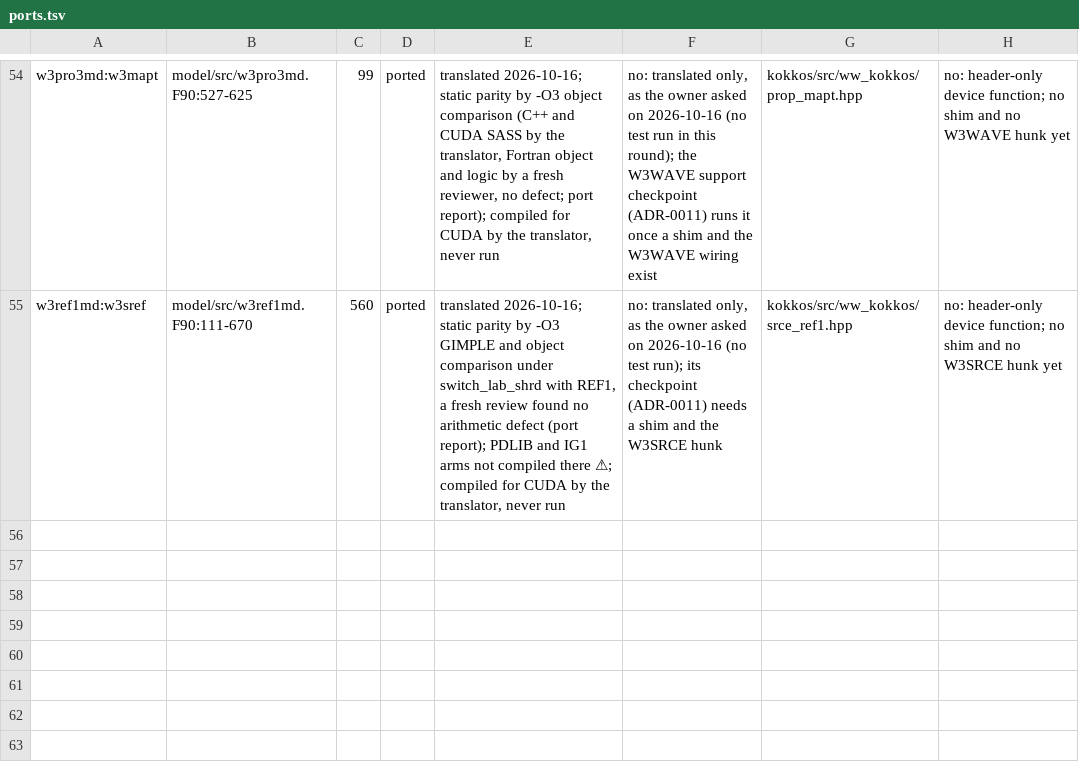
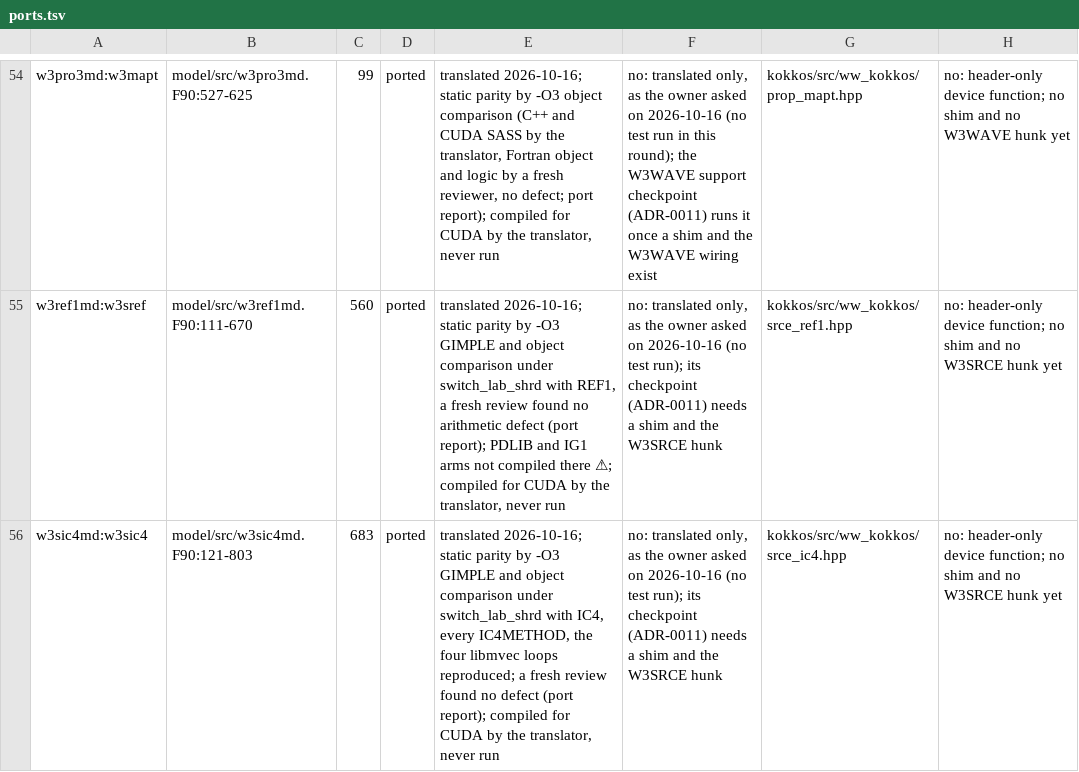
Before and after one commit to h0ffmann/ww3-gpu, a TSV file: kokkos/ports.tsv, drawn as a sheet; only a part is shown, gaps mark what is left out.

```diff
--- a/kokkos/ports.tsv
+++ b/kokkos/ports.tsv
@@ -55 +55,2 @@ w3pro3md:w3mapt	model/src/w3pro3md.F90:527-625	99	ported	translated 2026-10-16;
 w3ref1md:w3sref	model/src/w3ref1md.F90:111-670	560	ported	translated 2026-10-16; static parity by -O3 GIMPLE and object comparison under switch_lab_shrd with REF1, a fresh review found no arithmetic defect (port report); PDLIB and IG1 arms not compiled there ⚠; compiled for CUDA by the translator, never run	no: translated only, as the owner asked on 2026-10-16 (no test run); its checkpoint (ADR-0011) needs a shim and the W3SRCE hunk	kokkos/src/ww_kokkos/srce_ref1.hpp	no: header-only device function; no shim and no W3SRCE hunk yet
+w3sic4md:w3sic4	model/src/w3sic4md.F90:121-803	683	ported	translated 2026-10-16; static parity by -O3 GIMPLE and object comparison under switch_lab_shrd with IC4, every IC4METHOD, the four libmvec loops reproduced; a fresh review found no defect (port report); compiled for CUDA by the translator, never run	no: translated only, as the owner asked on 2026-10-16 (no test run); its checkpoint (ADR-0011) needs a shim and the W3SRCE hunk	kokkos/src/ww_kokkos/srce_ic4.hpp	no: header-only device function; no shim and no W3SRCE hunk yet
```
Also changed, not shown: kokkos/PORT_TABLE.tsv, kokkos/port_claims.tsv, 8 other files.
